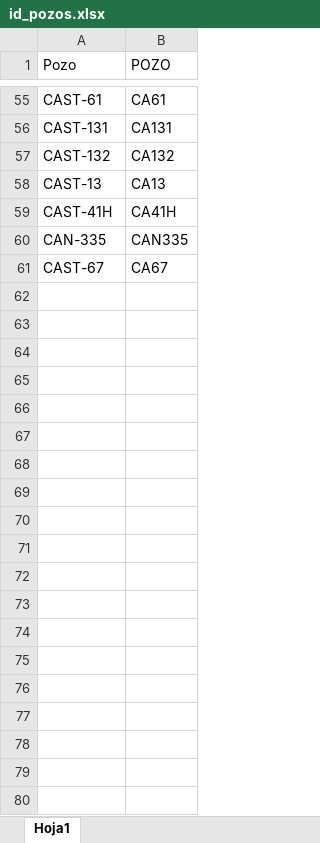
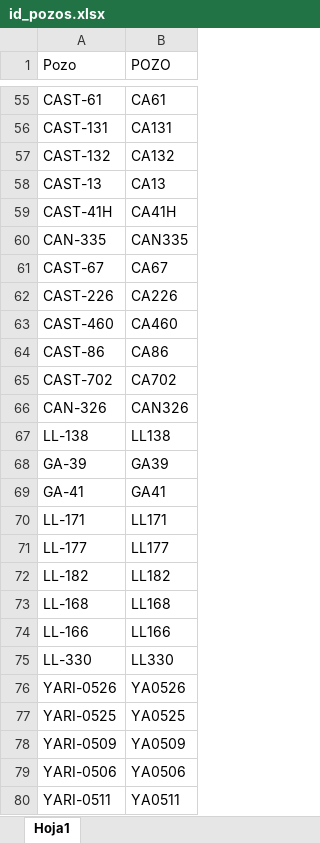
Before and after one commit to jorgemedina87/Estimulacion, an Excel workbook: bd/id_pozos.xlsx, sheet Hoja1, drawn as a sheet; only a part is shown, gaps mark what is left out; values as stored, in another font and other column widths than the file's, no borders; the diff covers the shown part only; the diff names each change by its address in the sheet, - before the commit and + after, or states it on an @@ line.

Commit message:
Add files via upload

```diff
--- a/bd/id_pozos.xlsx (sheet Hoja1)
+++ b/bd/id_pozos.xlsx (sheet Hoja1)
+row 62: CAST-226 | CA226
+row 63: CAST-460 | CA460
+row 64: CAST-86 | CA86
+row 65: CAST-702 | CA702
+row 66: CAN-326 | CAN326
+row 67: LL-138 | LL138
+row 68: GA-39 | GA39
+row 69: GA-41 | GA41
+row 70: LL-171 | LL171
+row 71: LL-177 | LL177
+row 72: LL-182 | LL182
+row 73: LL-168 | LL168
+row 74: LL-166 | LL166
+row 75: LL-330 | LL330
+row 76: YARI-0526 | YA0526
+row 77: YARI-0525 | YA0525
+row 78: YARI-0509 | YA0509
+row 79: YARI-0506 | YA0506
+row 80: YARI-0511 | YA0511
```
Also changed, not shown: 51 added rows elsewhere in this sheet.
